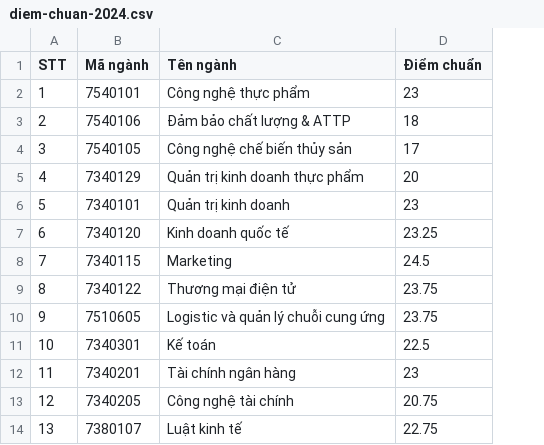
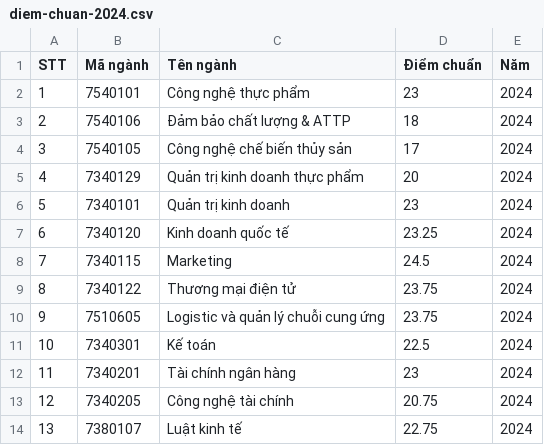
Before and after one commit to tun784/chatbot-tuyensinh, a CSV file: dataset/diem-chuan-2024.csv, drawn as a sheet; only a part is shown; the diff names each change by its address in the sheet, - before the commit and + after, or states it on an @@ line.

```diff
--- a/dataset/diem-chuan-2024.csv
+++ b/dataset/diem-chuan-2024.csv
+column E (Năm), rows 2-14: all 2024
```
Also changed, not shown: dataset/diem-chuan-2023.csv, 7 other files.
